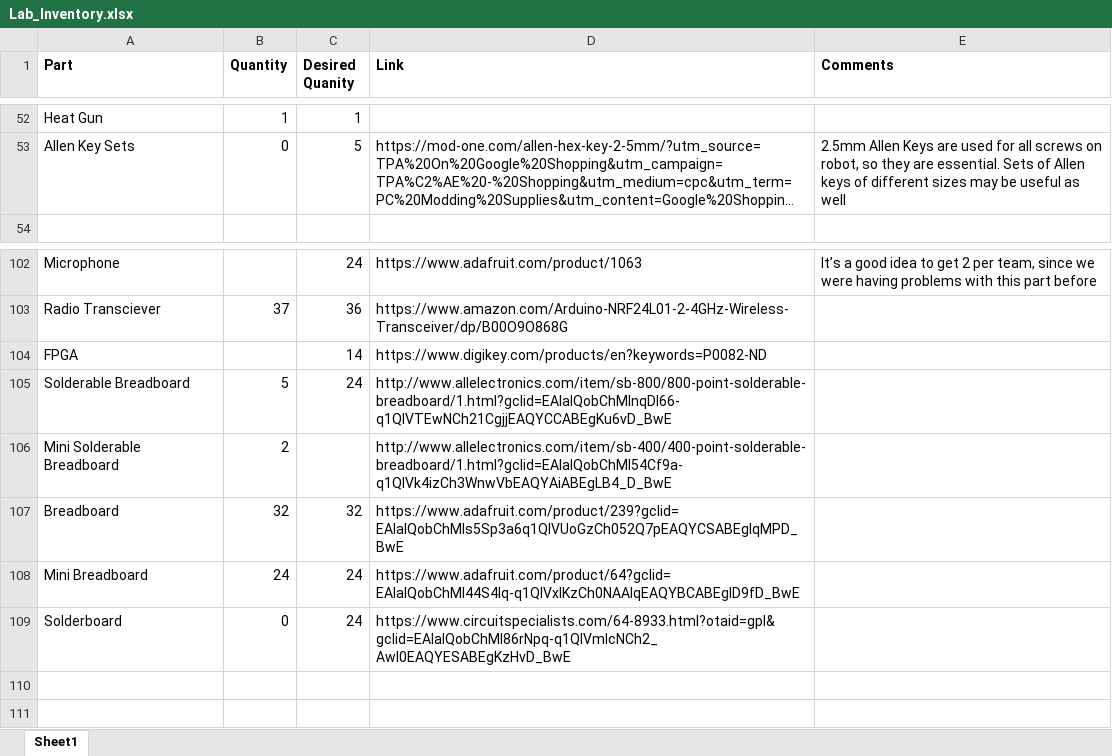
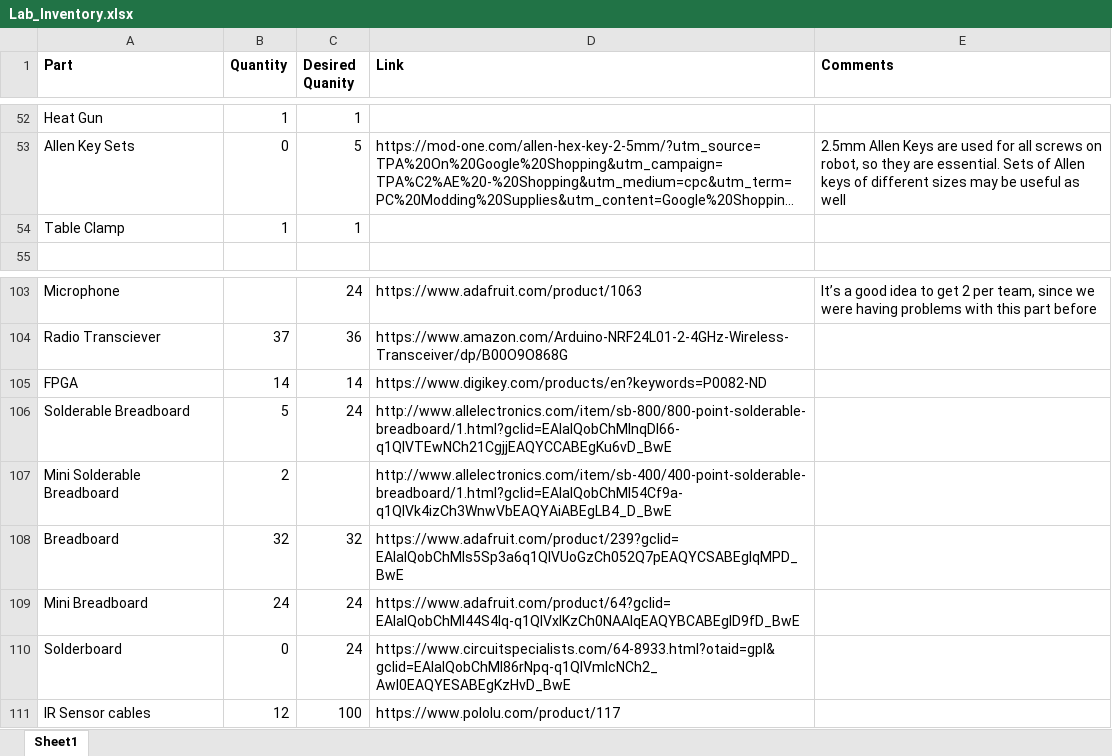
Before and after one commit to CEI-lab/ECE3400-2017-teamAlpha, an Excel workbook: to_buy/Lab_Inventory.xlsx, sheet Sheet1, drawn as a sheet; only a part is shown, gaps mark what is left out; long unchanged cells end in …; values as stored, in another font and other column widths than the file's, no borders; addresses are those after the commit; the diff names each change by its address in the sheet, - before the commit and + after, or states it on an @@ line.

Commit message:
Updated Lab inventory and added list of electronic componets to buy

```diff
--- a/to_buy/Lab_Inventory.xlsx (sheet Sheet1)
+++ b/to_buy/Lab_Inventory.xlsx (sheet Sheet1)
+row 54: Table Clamp | 1 | 1
-B105 (Quantity): (empty)
+B105 (Quantity): 14
+row 111: IR Sensor cables | 12 | 100 | https://www.pololu.com/product/117
```
Also changed, not shown: 1 other file.
